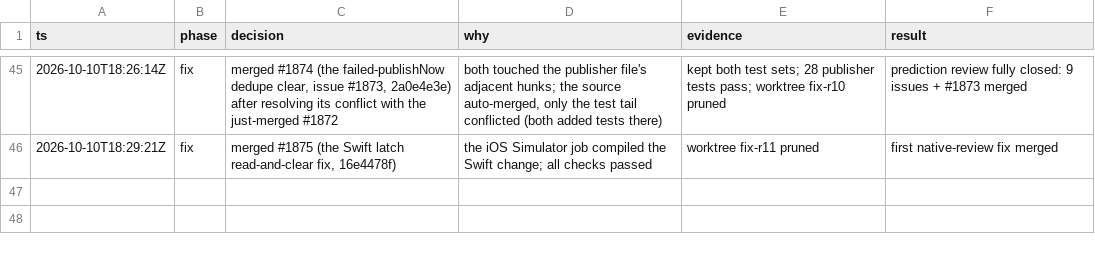
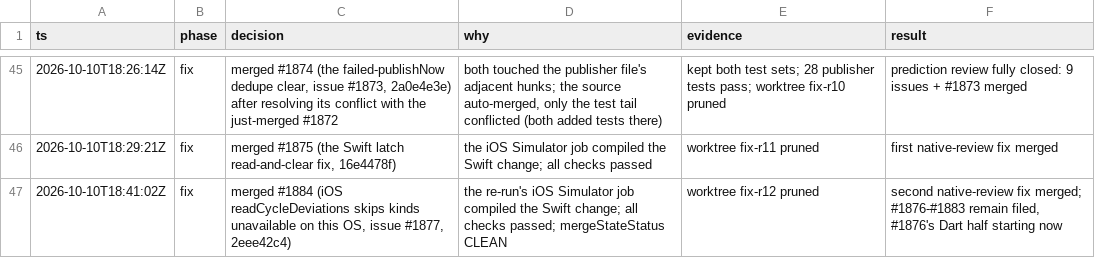
Before and after one commit to wjdavis5/lunarlog, a TSV file: .audit/e2e-code-review-2026-10-10.tsv, drawn as a sheet; only a part is shown, gaps mark what is left out; the diff names each change by its address in the sheet, - before the commit and + after, or states it on an @@ line.

Commit message:
trail: #1884 merged

```diff
--- a/.audit/e2e-code-review-2026-10-10.tsv
+++ b/.audit/e2e-code-review-2026-10-10.tsv
+row 47: 2026-10-10T18:41:02Z | fix | merged #1884 (iOS readCycleDeviations skips kinds unavailable on this OS, issue #1877, 2eee42c4) | the re-run's iOS Simulator job compiled the Swift change; all checks passed; mergeStateStatus CLEAN | worktree fix-r12 pruned | second native-review fix merged; #1876-#1883 remain filed, #1876's Dart half starting now
```
